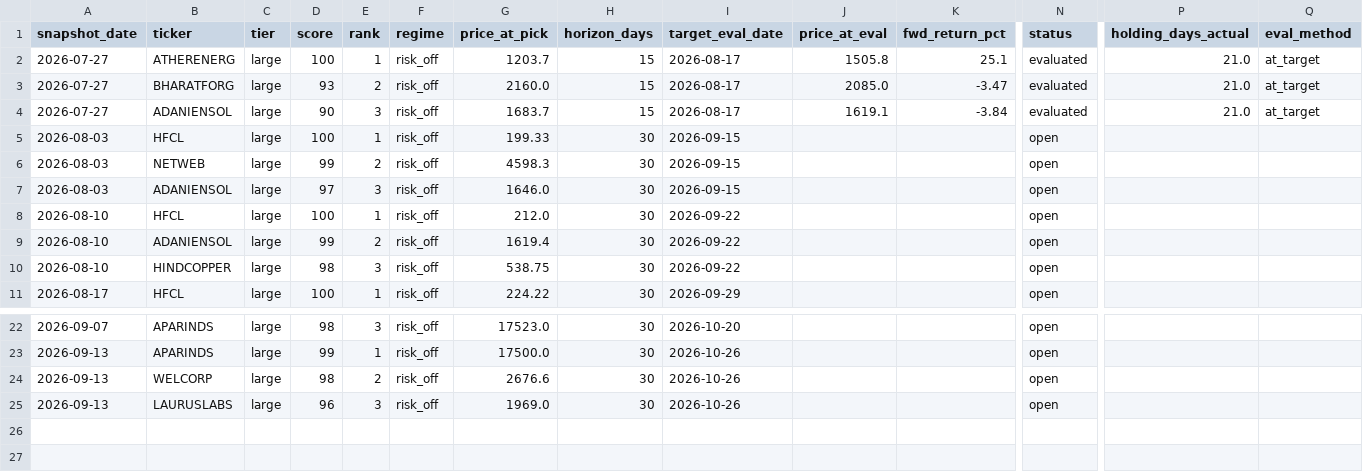
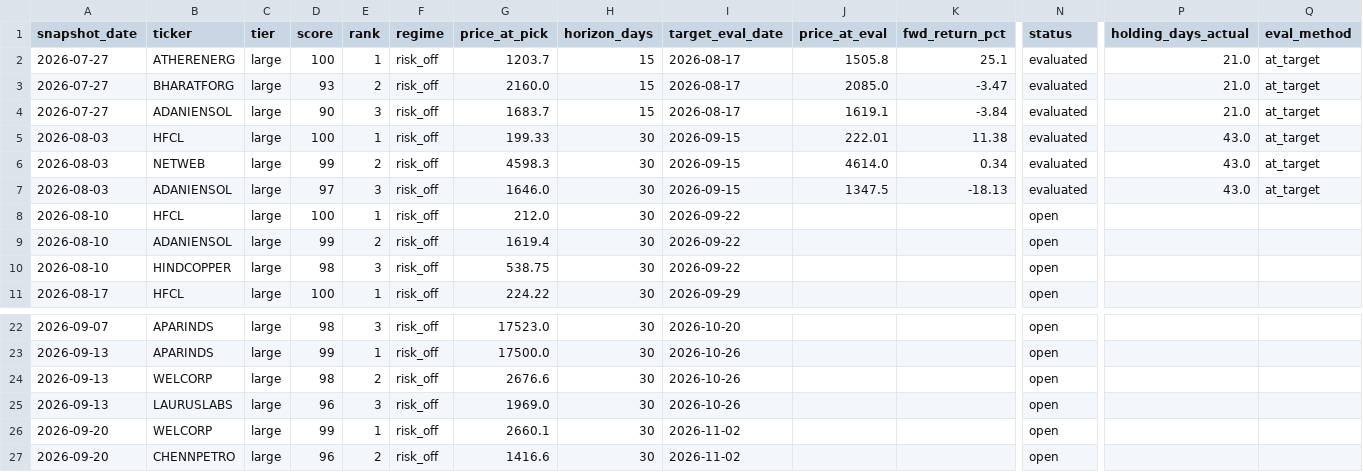
Before and after one commit to compukidsdgp-creator/Swing-trading, a CSV file: forward_log.csv, drawn as a sheet; only a part is shown, gaps mark what is left out; rows hold the shown columns only; the diff names each change by its address in the sheet, - before the commit and + after, or states it on an @@ line.

```diff
--- a/forward_log.csv
+++ b/forward_log.csv
-J5 (price_at_eval): (empty)
+J5 (price_at_eval): 222.01
-K5 (fwd_return_pct): (empty)
+K5 (fwd_return_pct): 11.38
-N5:N7 (status): open
+N5:N7 (status): evaluated
-P5:P7 (holding_days_actual): (empty)
+P5:P7 (holding_days_actual): 43.0
-Q5:Q7 (eval_method): (empty)
+Q5:Q7 (eval_method): at_target
-J6 (price_at_eval): (empty)
+J6 (price_at_eval): 4614.0
-K6 (fwd_return_pct): (empty)
+K6 (fwd_return_pct): 0.34
-J7 (price_at_eval): (empty)
+J7 (price_at_eval): 1347.5
-K7 (fwd_return_pct): (empty)
+K7 (fwd_return_pct): -18.13
+row 26: 2026-09-20 | WELCORP | large | 99 | 1 | risk_off | 2660.1 | 30 | 2026-11-02 |  |  | open
+row 27: 2026-09-20 | CHENNPETRO | large | 96 | 2 | risk_off | 1416.6 | 30 | 2026-11-02 |  |  | open
```
Also changed, not shown: 5 other files.
